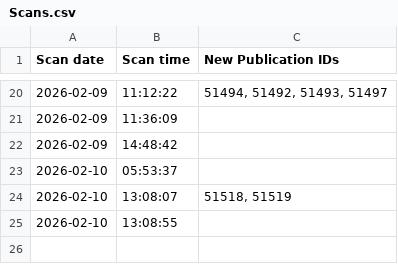
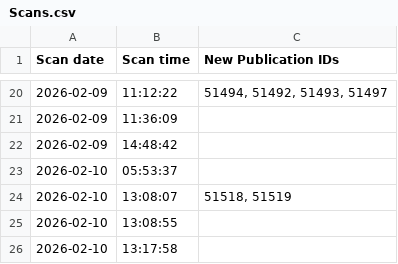
Before and after one commit to HOC-SCT-DAP/scheduled-report-monitor, a CSV file: docs/Scans.csv, drawn as a sheet; only a part is shown, gaps mark what is left out.

```diff
--- a/docs/Scans.csv
+++ b/docs/Scans.csv
@@ -25 +25,2 @@
 2026-02-10,13:08:55,
+2026-02-10,13:17:58,
```
